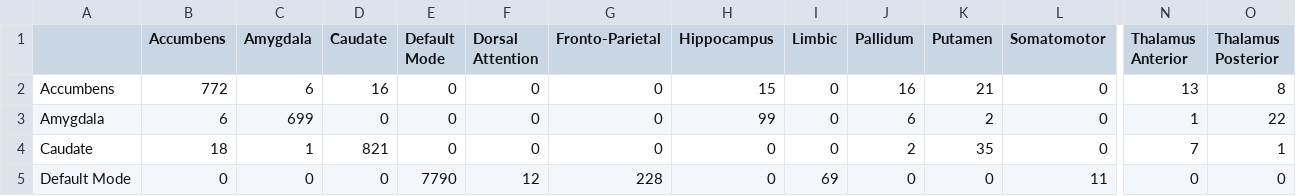
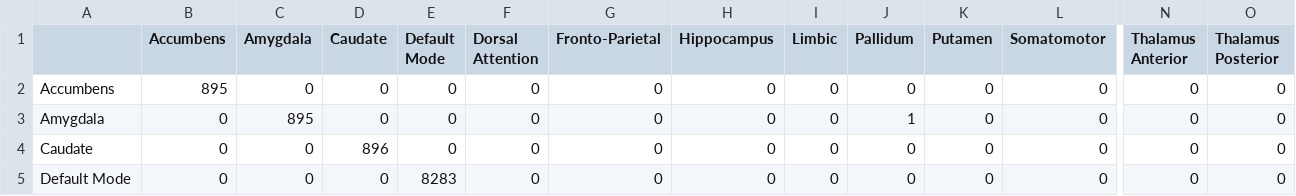
Before and after one commit to Joon-hub/Brain_Connectivity_Pipeline, a CSV file: reports/tables/atlas_analysis/confusion_matrix_N7_TianI_combined_rest.csv, drawn as a sheet; only a part is shown, gaps mark what is left out; the diff covers the shown part only; the diff names each change by its address in the sheet, - before the commit and + after, or states it on an @@ line.

```diff
--- a/reports/tables/atlas_analysis/confusion_matrix_N7_TianI_combined_rest.csv
+++ b/reports/tables/atlas_analysis/confusion_matrix_N7_TianI_combined_rest.csv
-B2 (Accumbens): 772
+B2 (Accumbens): 895
-C2 (Amygdala): 6
+C2 (Amygdala): 0
-D2 (Caudate): 16
+D2 (Caudate): 0
-H2 (Hippocampus): 15
+H2 (Hippocampus): 0
-J2 (Pallidum): 16
+J2 (Pallidum): 0
-K2 (Putamen): 21
+K2 (Putamen): 0
-N2 (Thalamus Anterior): 13
+N2 (Thalamus Anterior): 0
-O2 (Thalamus Posterior): 8
+O2 (Thalamus Posterior): 0
-B3 (Accumbens): 6
+B3 (Accumbens): 0
-C3 (Amygdala): 699
+C3 (Amygdala): 895
-H3 (Hippocampus): 99
+H3 (Hippocampus): 0
-J3 (Pallidum): 6
+J3 (Pallidum): 1
-K3 (Putamen): 2
+K3 (Putamen): 0
-N3 (Thalamus Anterior): 1
+N3 (Thalamus Anterior): 0
-O3 (Thalamus Posterior): 22
+O3 (Thalamus Posterior): 0
-B4 (Accumbens): 18
+B4 (Accumbens): 0
-C4 (Amygdala): 1
+C4 (Amygdala): 0
-D4 (Caudate): 821
+D4 (Caudate): 896
-J4 (Pallidum): 2
+J4 (Pallidum): 0
-K4 (Putamen): 35
+K4 (Putamen): 0
-N4 (Thalamus Anterior): 7
+N4 (Thalamus Anterior): 0
-O4 (Thalamus Posterior): 1
+O4 (Thalamus Posterior): 0
-E5 (Default Mode): 7790
+E5 (Default Mode): 8283
-F5 (Dorsal Attention): 12
+F5 (Dorsal Attention): 0
-G5 (Fronto-Parietal): 228
+G5 (Fronto-Parietal): 0
-I5 (Limbic): 69
+I5 (Limbic): 0
-L5 (Somatomotor): 11
+L5 (Somatomotor): 0
```
Also changed, not shown: 97 edited cells elsewhere in this file, reports/tables/atlas_analysis/confusion_matrix_N17_cortical_rest.csv, reports/tables/atlas_analysis/error_rates_N17_cortical_rest.csv, 45 other files.
